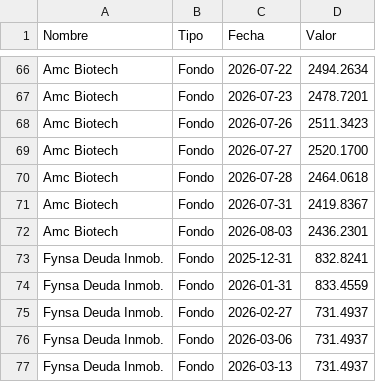
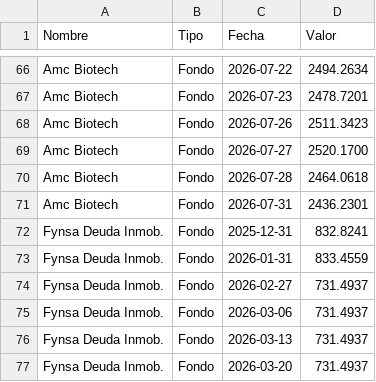
Before and after one commit to mariomezaqq/Pulso-VCC, a CSV file: data/manuales_vc.csv, drawn as a sheet; only a part is shown, gaps mark what is left out; the shorter side is filled out with more unchanged rows.

Commit message:
Actualizar VC manuales

```diff
--- a/data/manuales_vc.csv
+++ b/data/manuales_vc.csv
@@ -70,4 +70,3 @@ Amc Biotech,Fondo,2026-07-27, 2520.1700
 Amc Biotech,Fondo,2026-07-28, 2464.0618
-Amc Biotech,Fondo,2026-07-31, 2419.8367
-Amc Biotech,Fondo,2026-08-03, 2436.2301
+Amc Biotech,Fondo,2026-07-31, 2436.2301
 Fynsa Deuda Inmob.,Fondo,2025-12-31,  832.8241
```
